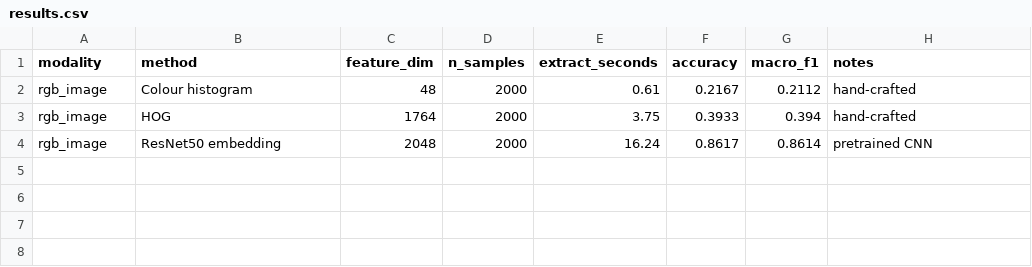
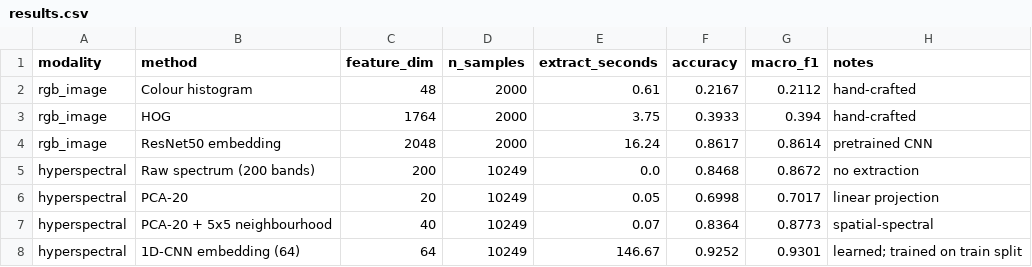
Before and after one commit to UtkarshGupta0/fods-assignment-1, a CSV file: results/results.csv, drawn as a sheet.

Commit message:
Add results for Hyper spectral analysis

```diff
--- a/results/results.csv
+++ b/results/results.csv
@@ -4 +4,5 @@ rgb_image,HOG,1764,2000,3.75,0.3933,0.394,hand-crafted
 rgb_image,ResNet50 embedding,2048,2000,16.24,0.8617,0.8614,pretrained CNN
+hyperspectral,Raw spectrum (200 bands),200,10249,0.0,0.8468,0.8672,no extraction
+hyperspectral,PCA-20,20,10249,0.05,0.6998,0.7017,linear projection
+hyperspectral,PCA-20 + 5x5 neighbourhood,40,10249,0.07,0.8364,0.8773,spatial-spectral
+hyperspectral,1D-CNN embedding (64),64,10249,146.67,0.9252,0.9301,learned; trained on train split
```
Also changed, not shown: 4 other files.
